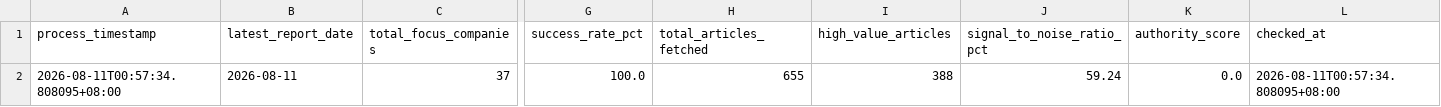
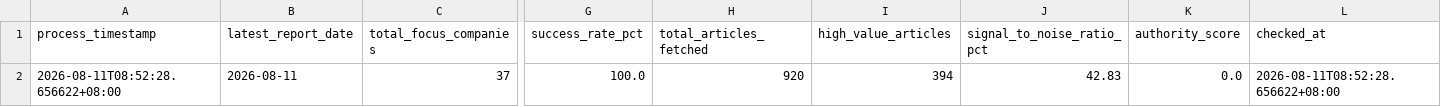
Before and after one commit to wenchiehlee-money/GoogleAlertManager, a CSV file: data/reports/google_alert_health_summary.csv, drawn as a sheet; only a part is shown, gaps mark what is left out; the diff names each change by its address in the sheet, - before the commit and + after, or states it on an @@ line.

```diff
--- a/data/reports/google_alert_health_summary.csv
+++ b/data/reports/google_alert_health_summary.csv
-A2 (process_timestamp): 2026-08-11T00:57:34.808095+08:00
+A2 (process_timestamp): 2026-08-11T08:52:28.656622+08:00
-H2 (total_articles_fetched): 655
+H2 (total_articles_fetched): 920
-I2 (high_value_articles): 388
+I2 (high_value_articles): 394
-J2 (signal_to_noise_ratio_pct): 59.24
+J2 (signal_to_noise_ratio_pct): 42.83
-L2 (checked_at): 2026-08-11T00:57:34.808095+08:00
+L2 (checked_at): 2026-08-11T08:52:28.656622+08:00
```
Also changed, not shown: 1 other file.
